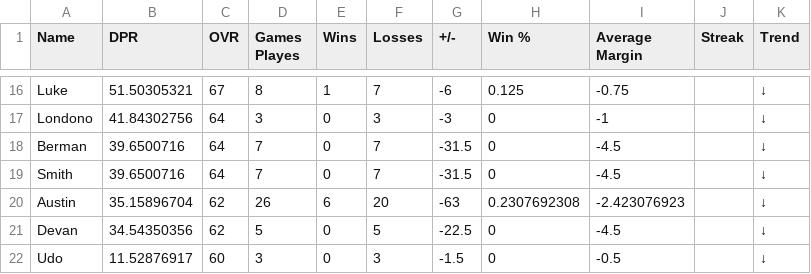
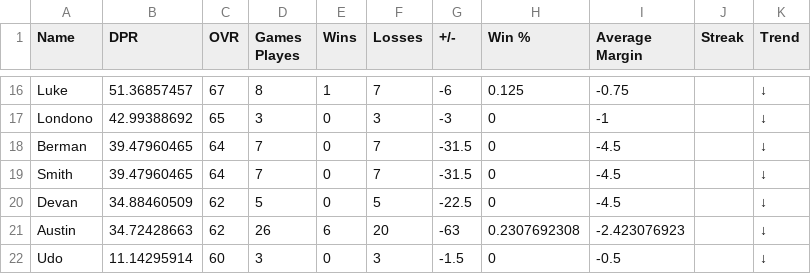
Before and after one commit to adamstiefel06/dpong-leaderboard, a CSV file: leaderboard.csv, drawn as a sheet; only a part is shown, gaps mark what is left out; removed rows and columns are numbered as before the commit, all else as after; the diff covers the shown part only; the diff names each change by its address in the sheet, - before the commit and + after, or states it on an @@ line.

```diff
--- a/leaderboard.csv
+++ b/leaderboard.csv
-B16 (DPR): 51.50305321
+B16 (DPR): 51.36857457
-B17 (DPR): 41.84302756
+B17 (DPR): 42.99388692
-C17 (OVR): 64
+C17 (OVR): 65
-B18:B19 (DPR): 39.6500716
+B18:B19 (DPR): 39.47960465
-row 20: Austin | 35.15896704 | 62 | 26 | 6 | 20 | -63 | 0.2307692308 | -2.423076923 |  | ↓
-B20 (DPR): 34.54350356
+B20 (DPR): 34.88460509
+row 21: Austin | 34.72428663 | 62 | 26 | 6 | 20 | -63 | 0.2307692308 | -2.423076923 |  | ↓
-B22 (DPR): 11.52876917
+B22 (DPR): 11.14295914
```
Also changed, not shown: 4 added rows, 4 removed rows and 24 edited cells elsewhere in this file.
